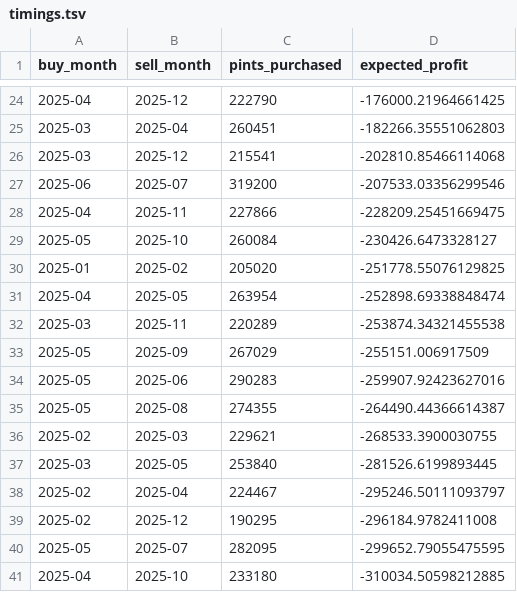
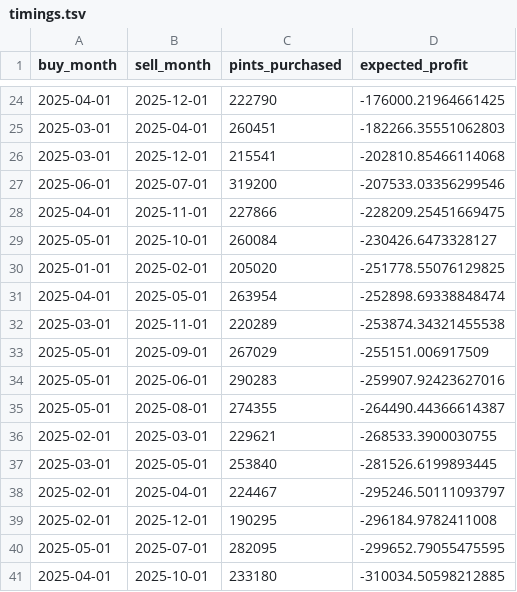
Before and after one commit to hnm15/DX704-, a TSV file: timings.tsv, drawn as a sheet; only a part is shown, gaps mark what is left out; the diff covers the shown part only.

```diff
--- a/timings.tsv
+++ b/timings.tsv
@@ -24,18 +24,18 @@ buy_month	sell_month	pints_purchased	expected_profit
-2025-04	2025-12	222790	-176000.21964661425
-2025-03	2025-04	260451	-182266.35551062803
-2025-03	2025-12	215541	-202810.85466114068
-2025-06	2025-07	319200	-207533.03356299546
-2025-04	2025-11	227866	-228209.25451669475
-2025-05	2025-10	260084	-230426.6473328127
-2025-01	2025-02	205020	-251778.55076129825
-2025-04	2025-05	263954	-252898.69338848474
-2025-03	2025-11	220289	-253874.34321455538
-2025-05	2025-09	267029	-255151.006917509
-2025-05	2025-06	290283	-259907.92423627016
-2025-05	2025-08	274355	-264490.44366614387
-2025-02	2025-03	229621	-268533.3900030755
-2025-03	2025-05	253840	-281526.6199893445
-2025-02	2025-04	224467	-295246.50111093797
-2025-02	2025-12	190295	-296184.9782411008
-2025-05	2025-07	282095	-299652.79055475595
-2025-04	2025-10	233180	-310034.50598212885
+2025-04-01	2025-12-01	222790	-176000.21964661425
+2025-03-01	2025-04-01	260451	-182266.35551062803
+2025-03-01	2025-12-01	215541	-202810.85466114068
+2025-06-01	2025-07-01	319200	-207533.03356299546
+2025-04-01	2025-11-01	227866	-228209.25451669475
+2025-05-01	2025-10-01	260084	-230426.6473328127
+2025-01-01	2025-02-01	205020	-251778.55076129825
+2025-04-01	2025-05-01	263954	-252898.69338848474
+2025-03-01	2025-11-01	220289	-253874.34321455538
+2025-05-01	2025-09-01	267029	-255151.006917509
+2025-05-01	2025-06-01	290283	-259907.92423627016
+2025-05-01	2025-08-01	274355	-264490.44366614387
+2025-02-01	2025-03-01	229621	-268533.3900030755
+2025-03-01	2025-05-01	253840	-281526.6199893445
+2025-02-01	2025-04-01	224467	-295246.50111093797
+2025-02-01	2025-12-01	190295	-296184.9782411008
+2025-05-01	2025-07-01	282095	-299652.79055475595
+2025-04-01	2025-10-01	233180	-310034.50598212885
```
Also changed, not shown: 96 edited cells elsewhere in this file, strawberry-backtest.tsv, strawberry-forecast.tsv, 1 other file.
